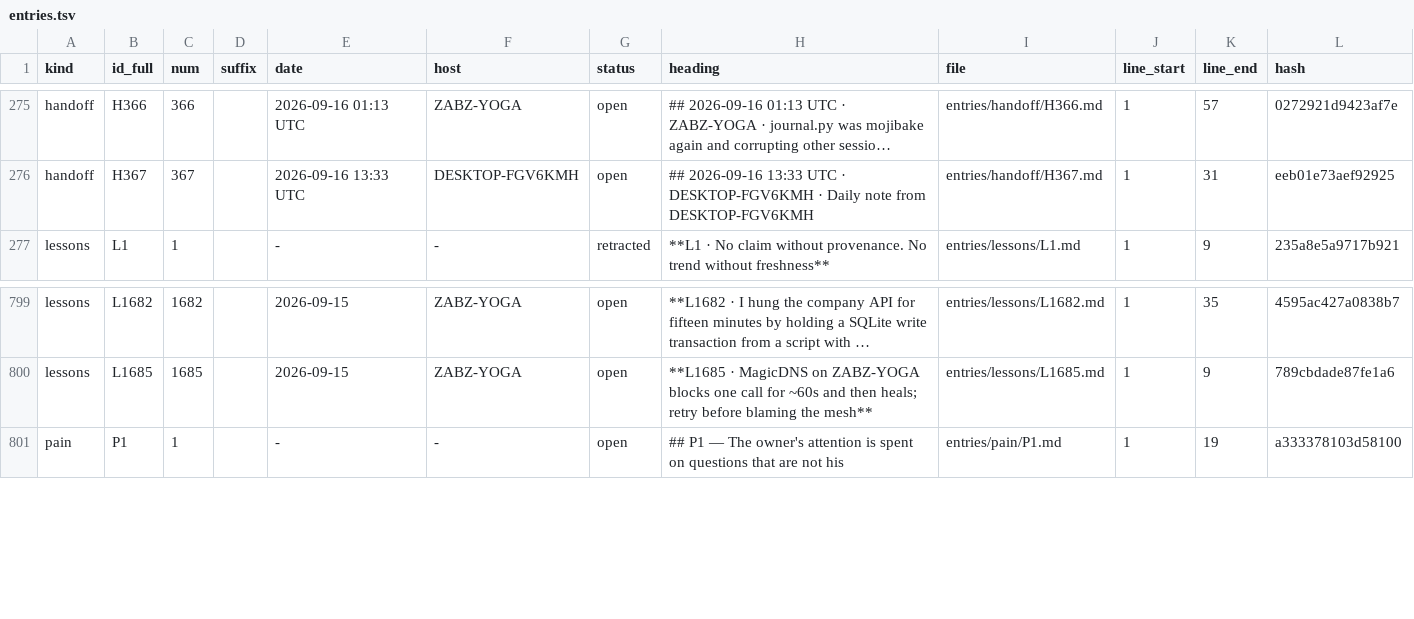
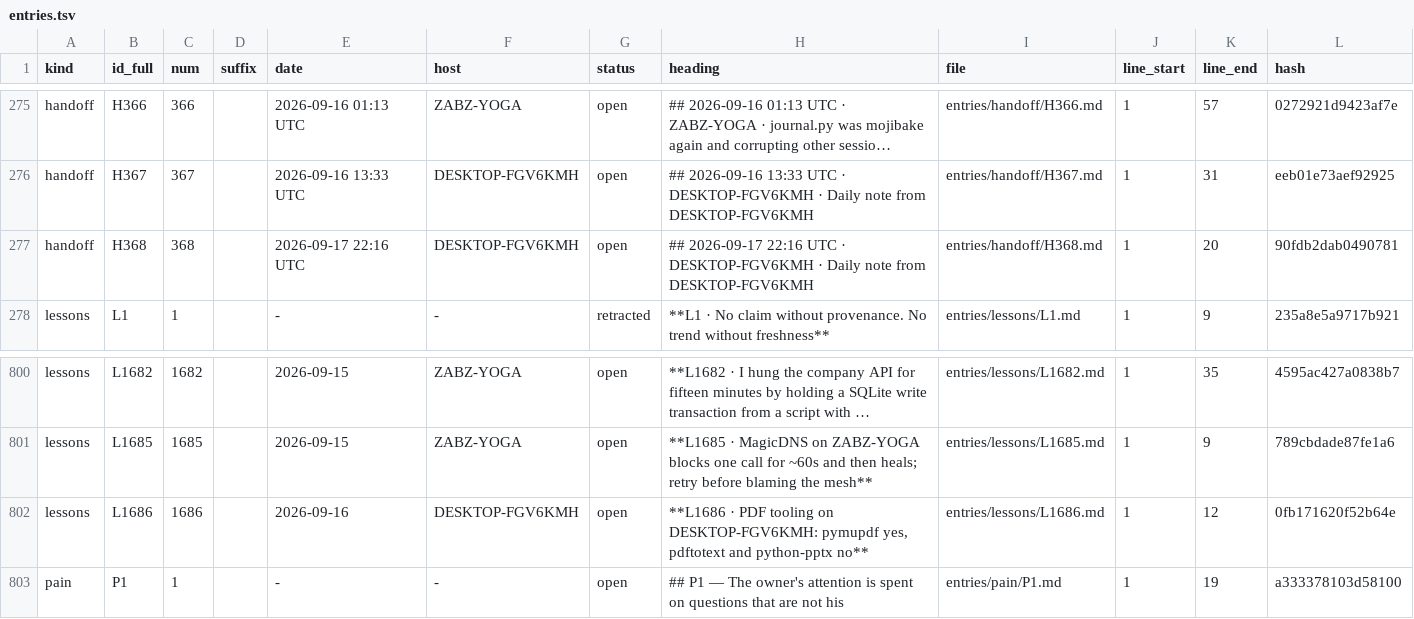
Before and after one commit to lakewoodphone/harness-config, a TSV file: journal/index/entries.tsv, drawn as a sheet; only a part is shown, gaps mark what is left out; long unchanged cells end in …; the diff names each change by its address in the sheet, - before the commit and + after, or states it on an @@ line.

Commit message:
journal: daily handoff from DESKTOP-FGV6KMH
Dsh-Actor: cheve
Dsh-Machine: DESKTOP-FGV6KMH
Dsh-At: 2026-09-18T01:54:22Z

```diff
--- a/journal/index/entries.tsv
+++ b/journal/index/entries.tsv
+row 277: handoff | H368 | 368 |  | 2026-09-17 22:16 UTC | DESKTOP-FGV6KMH | open | ## 2026-09-17 22:16 UTC · DESKTOP-FGV6KMH · Daily note from DESKTOP-FGV6KMH | entries/handoff/H368.md | 1 | 20 | 90fdb2dab0490781
+row 802: lessons | L1686 | 1686 |  | 2026-09-16 | DESKTOP-FGV6KMH | open | **L1686 · PDF tooling on DESKTOP-FGV6KMH: pymupdf yes, pdftotext and python-pptx no** | entries/lessons/L1686.md | 1 | 12 | 0fb171620f52b64e
```
Also changed, not shown: journal/index/aliases.tsv, 4 other files.
